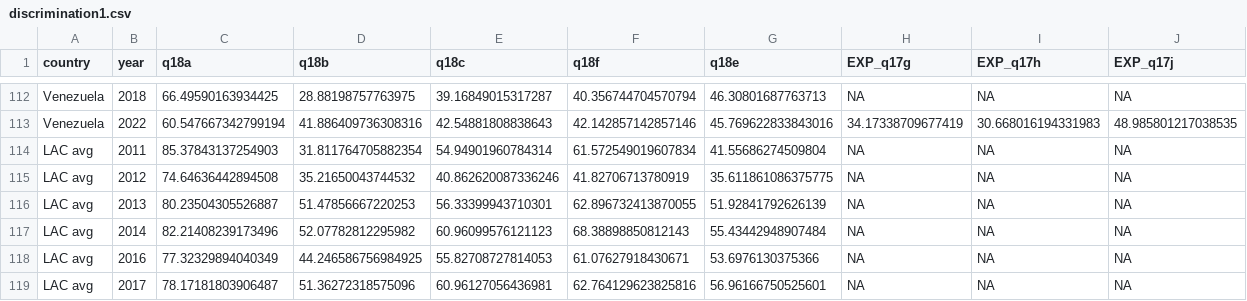
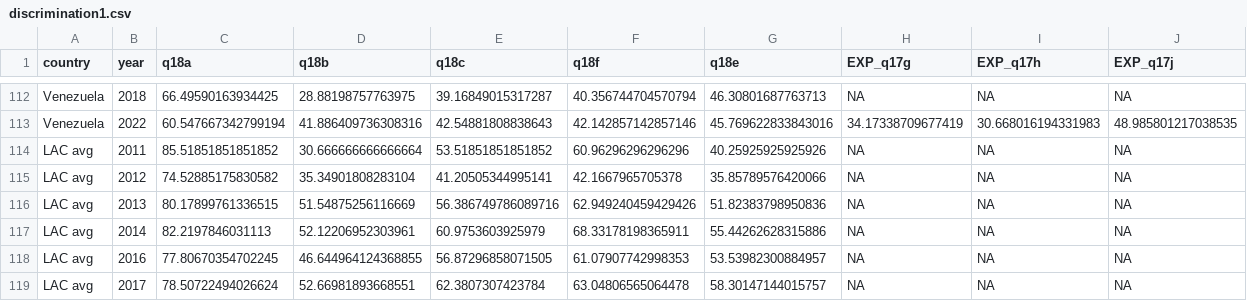
Before and after one commit to ctoruno/Discrimination-Report, a CSV file: Data/discrimination1.csv, drawn as a sheet; only a part is shown, gaps mark what is left out; the diff covers the shown part only.

```diff
--- a/Data/discrimination1.csv
+++ b/Data/discrimination1.csv
@@ -113,7 +113,7 @@ Venezuela,2018,66.49590163934425,28.88198757763975,39.16849015317287,40.35674470
 Venezuela,2022,60.547667342799194,41.886409736308316,42.54881808838643,42.142857142857146,45.769622833843016,34.17338709677419,30.668016194331983,48.985801217038535
-LAC avg,2011,85.37843137254903,31.811764705882354,54.94901960784314,61.572549019607834,41.55686274509804,NA,NA,NA
-LAC avg,2012,74.64636442894508,35.21650043744532,40.862620087336246,41.82706713780919,35.611861086375775,NA,NA,NA
-LAC avg,2013,80.23504305526887,51.47856667220253,56.33399943710301,62.896732413870055,51.92841792626139,NA,NA,NA
-LAC avg,2014,82.21408239173496,52.07782812295982,60.96099576121123,68.38898850812143,55.43442948907484,NA,NA,NA
-LAC avg,2016,77.32329894040349,44.246586756984925,55.82708727814053,61.07627918430671,53.6976130375366,NA,NA,NA
-LAC avg,2017,78.17181803906487,51.36272318575096,60.96127056436981,62.764129623825816,56.96166750525601,NA,NA,NA
+LAC avg,2011,85.51851851851852,30.666666666666664,53.51851851851852,60.96296296296296,40.25925925925926,NA,NA,NA
+LAC avg,2012,74.52885175830582,35.34901808283104,41.20505344995141,42.1667965705378,35.85789576420066,NA,NA,NA
+LAC avg,2013,80.17899761336515,51.54875256116669,56.386749786089716,62.949240459429426,51.82383798950836,NA,NA,NA
+LAC avg,2014,82.2197846031113,52.12206952303961,60.9753603925979,68.33178198365911,55.44262628315886,NA,NA,NA
+LAC avg,2016,77.80670354702245,46.644964124368855,56.87296858071505,61.07907742998353,53.53982300884957,NA,NA,NA
+LAC avg,2017,78.50722494026624,52.66981893668551,62.3807307423784,63.04806565064478,58.30147144015757,NA,NA,NA
```
Also changed, not shown: 2 added rows, 2 removed rows and 10 edited cells elsewhere in this file, 8 other files.
